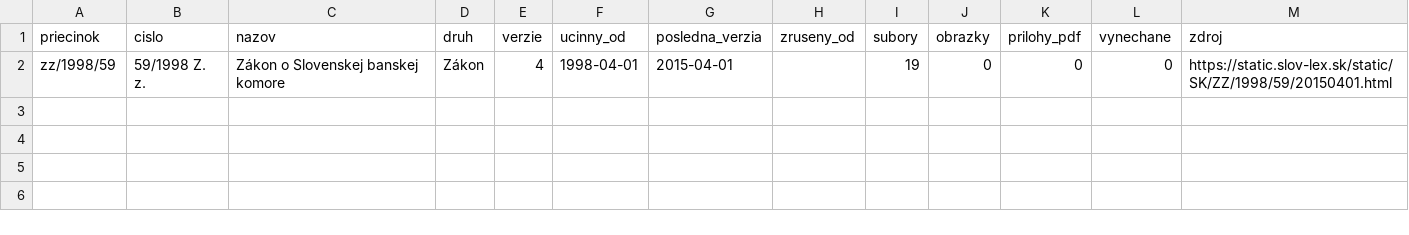
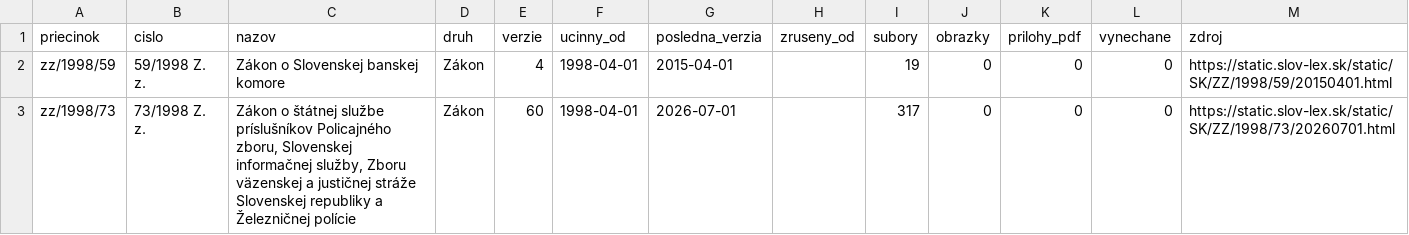
Before and after one commit to lexifina/slovakia-law, a CSV file: data/historia/1998.csv, drawn as a sheet.

Commit message:
História predpisov: ďalšie časové verzie 1 účinných predpisov (60 commitov)
Appended the other dated versions of 1 acts held since 2026-11-02 as their current version
(60 commits), data retrieved 2026-11-16: for each act every version Slov-Lex keeps, oldest first,
so its last commit is its newest text. These commits come after the version held before; each carries
the day it took effect (In-force), and readers take the newest commit whose In-force is on or before
the day asked (tools/ku_dnu.py does). Versions before the held one say so in a Backfill: trailer.
data/historia/<year>.csv lists the acts.

In-force: 2026-07-01
Kind: documentation

```diff
--- a/data/historia/1998.csv
+++ b/data/historia/1998.csv
@@ -2 +2,2 @@ priecinok,cislo,nazov,druh,verzie,ucinny_od,posledna_verzia,zruseny_od,subory,ob
 zz/1998/59,59/1998 Z. z.,Zákon o Slovenskej banskej komore,Zákon,4,1998-04-01,2015-04-01,,19,0,0,0,https://static.slov-lex.sk/static/SK/ZZ/1998/59/20150401.html
+zz/1998/73,73/1998 Z. z.,"Zákon o štátnej službe príslušníkov Policajného zboru, Slovenskej informačnej služby, Zboru väzenskej a justičnej stráže Slovenskej republiky a Železničnej polície",Zákon,60,1998-04-01,2026-07-01,,317,0,0,0,https://static.slov-lex.sk/static/SK/ZZ/1998/73/20260701.html
```
